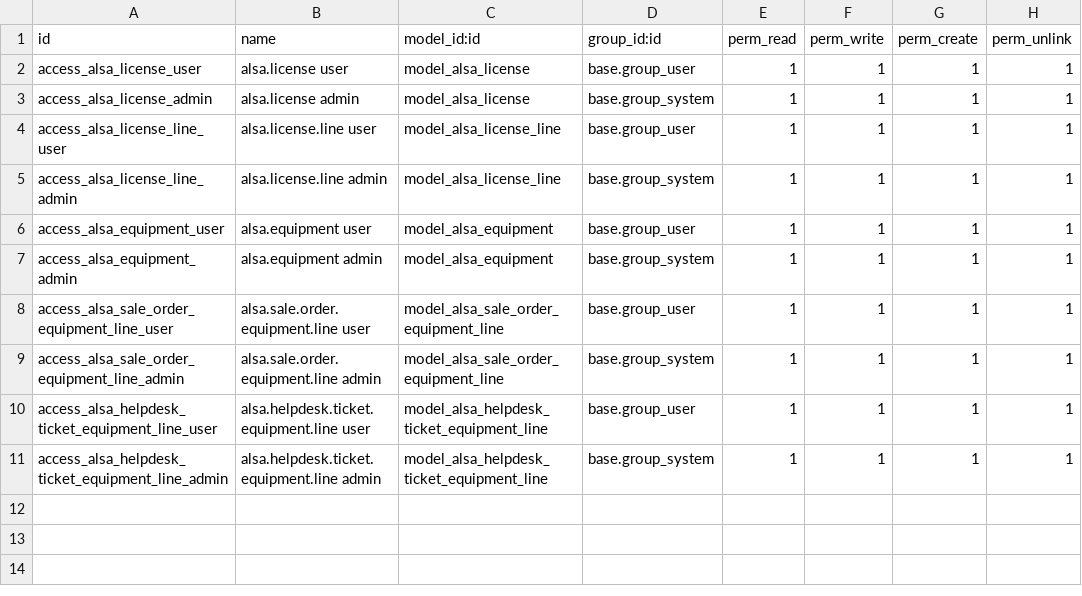
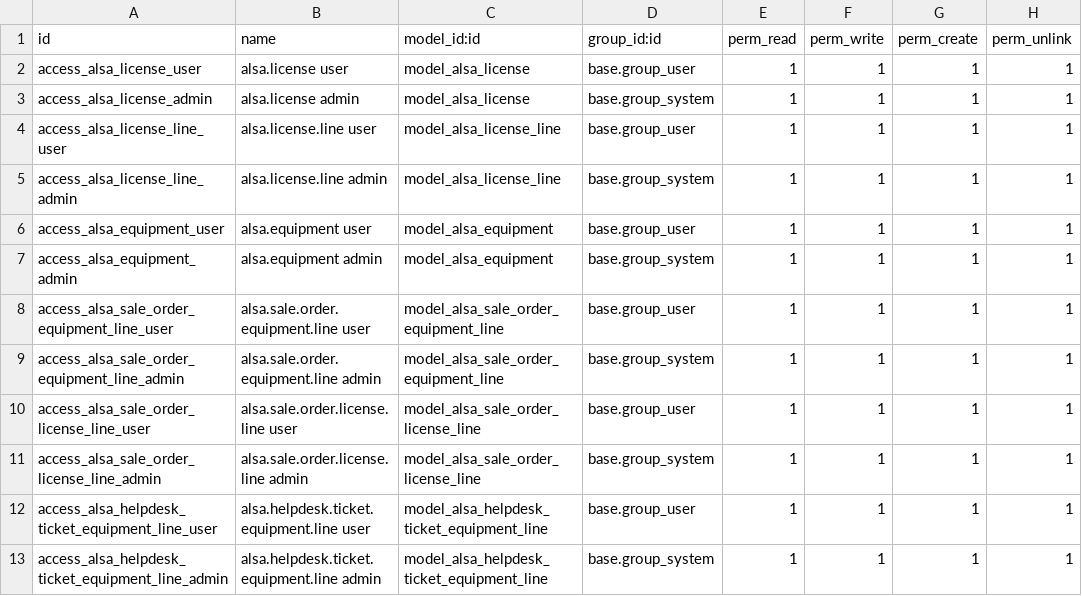
Before and after one commit to BethelSalazar-alsa/Alsa-Informatica, a CSV file: alsa_licensing/security/ir.model.access.csv, drawn as a sheet.

Commit message:
Add editable license selection to sales

```diff
--- a/alsa_licensing/security/ir.model.access.csv
+++ b/alsa_licensing/security/ir.model.access.csv
@@ -9,2 +9,4 @@ access_alsa_sale_order_equipment_line_user,alsa.sale.order.equipment.line user,m
 access_alsa_sale_order_equipment_line_admin,alsa.sale.order.equipment.line admin,model_alsa_sale_order_equipment_line,base.group_system,1,1,1,1
+access_alsa_sale_order_license_line_user,alsa.sale.order.license.line user,model_alsa_sale_order_license_line,base.group_user,1,1,1,1
+access_alsa_sale_order_license_line_admin,alsa.sale.order.license.line admin,model_alsa_sale_order_license_line,base.group_system,1,1,1,1
 access_alsa_helpdesk_ticket_equipment_line_user,alsa.helpdesk.ticket.equipment.line user,model_alsa_helpdesk_ticket_equipment_line,base.group_user,1,1,1,1
```
Also changed, not shown: 3 other files.
